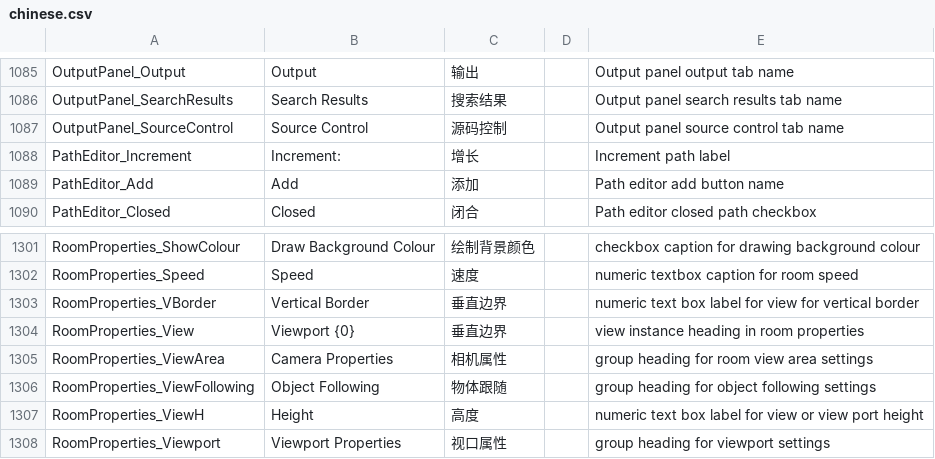
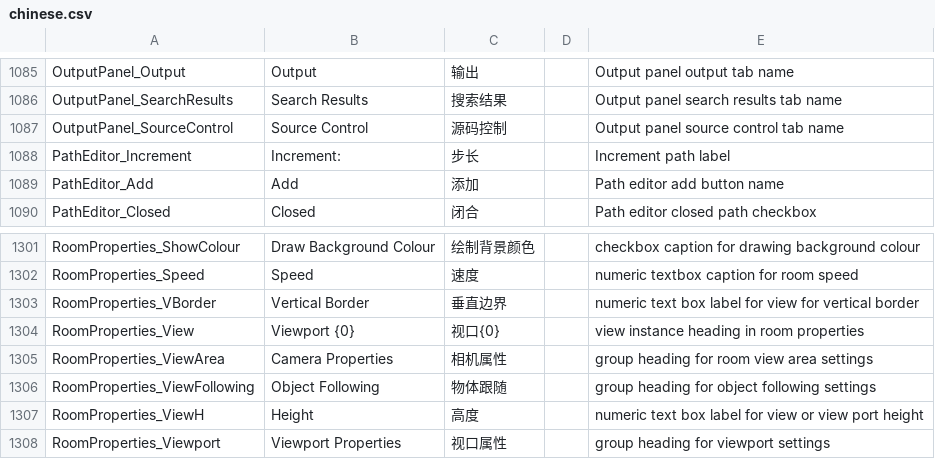
Before and after one commit to GamemakerChina/gms2translation, a CSV file: 2_1_1_241/chinese.csv, drawn as a sheet; only a part is shown, gaps mark what is left out.

```diff
--- a/2_1_1_241/chinese.csv
+++ b/2_1_1_241/chinese.csv
@@ -1087,3 +1087,3 @@ OutputPanel_SearchResults,Search Results,搜索结果,,Output panel search resul
 OutputPanel_SourceControl,Source Control,源码控制,,Output panel source control tab name
-PathEditor_Increment,Increment:,增长,,Increment path label
+PathEditor_Increment,Increment:,步长,,Increment path label
 PathEditor_Add,Add,添加,,Path editor add button name
@@ -1303,3 +1303,3 @@ RoomProperties_Speed,Speed,速度,,numeric textbox caption for room speed
 RoomProperties_VBorder,Vertical Border,垂直边界,,numeric text box label for view for vertical border
-RoomProperties_View,Viewport {0},垂直边界,,view instance heading in room properties
+RoomProperties_View,Viewport {0},视口{0},,view instance heading in room properties
 RoomProperties_ViewArea,Camera Properties,相机属性,,group heading for room view area settings
```
Also changed, not shown: 1 other file.
